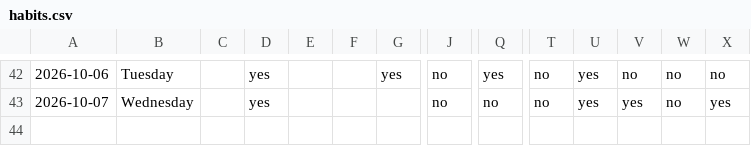
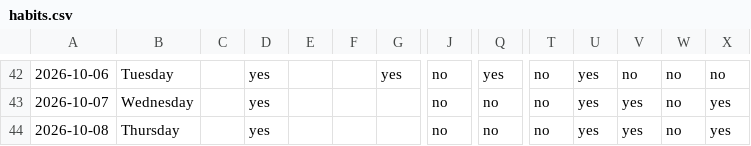
Before and after one commit to auckiefenstermacher19-cmd/Health-Tracker, a CSV file: habits.csv, drawn as a sheet; only a part is shown, gaps mark what is left out; rows hold the shown columns only; the diff names each change by its address in the sheet, - before the commit and + after, or states it on an @@ line.

Commit message:
habits: log through 2026-10-08

```diff
--- a/habits.csv
+++ b/habits.csv
+row 44: 2026-10-08 | Thursday |  | yes |  |  |  | no | no | no | yes | yes | no | yes
```
Also changed, not shown: 1 other file.
